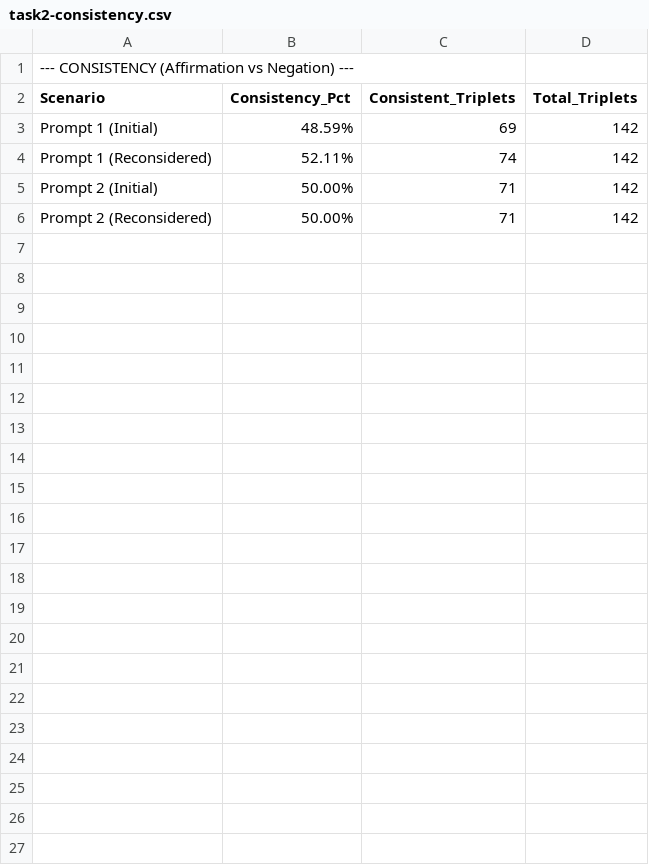
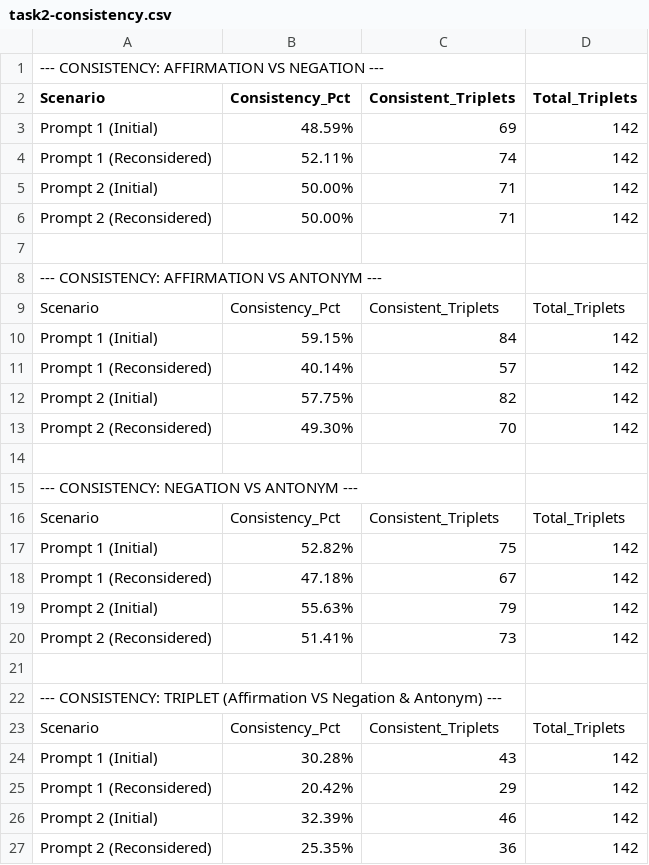
Before and after one commit to alessionovel/llm-fact-checker, a CSV file: analysis/report-llama3.2/task2-consistency.csv, drawn as a sheet.

```diff
--- a/analysis/report-llama3.2/task2-consistency.csv
+++ b/analysis/report-llama3.2/task2-consistency.csv
@@ -1,2 +1,2 @@
-"--- CONSISTENCY (Affirmation vs Negation) ---"
+--- CONSISTENCY: AFFIRMATION VS NEGATION ---
 "Scenario","Consistency_Pct","Consistent_Triplets","Total_Triplets"
@@ -6 +6,22 @@
 "Prompt 2 (Reconsidered)","50.00%",71,142
+
+--- CONSISTENCY: AFFIRMATION VS ANTONYM ---
+"Scenario","Consistency_Pct","Consistent_Triplets","Total_Triplets"
+"Prompt 1 (Initial)","59.15%",84,142
+"Prompt 1 (Reconsidered)","40.14%",57,142
+"Prompt 2 (Initial)","57.75%",82,142
+"Prompt 2 (Reconsidered)","49.30%",70,142
+
+--- CONSISTENCY: NEGATION VS ANTONYM ---
+"Scenario","Consistency_Pct","Consistent_Triplets","Total_Triplets"
+"Prompt 1 (Initial)","52.82%",75,142
+"Prompt 1 (Reconsidered)","47.18%",67,142
+"Prompt 2 (Initial)","55.63%",79,142
+"Prompt 2 (Reconsidered)","51.41%",73,142
+
+--- CONSISTENCY: TRIPLET (Affirmation VS Negation & Antonym) ---
+"Scenario","Consistency_Pct","Consistent_Triplets","Total_Triplets"
+"Prompt 1 (Initial)","30.28%",43,142
+"Prompt 1 (Reconsidered)","20.42%",29,142
+"Prompt 2 (Initial)","32.39%",46,142
+"Prompt 2 (Reconsidered)","25.35%",36,142
```
Also changed, not shown: analysis/report-gpt4o/task2-consistency.csv, analysis/report-ministral-3/task2-consistency.csv, 1 other file.
